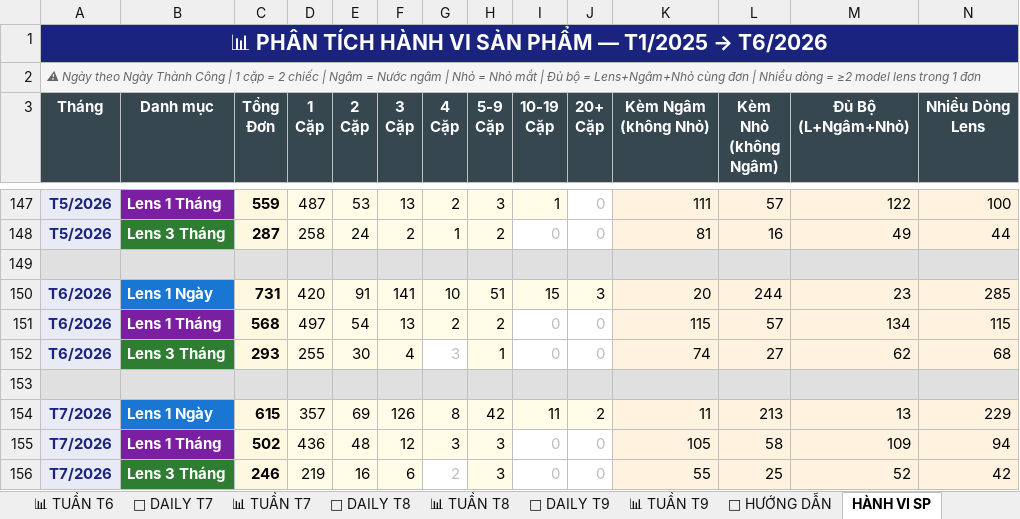
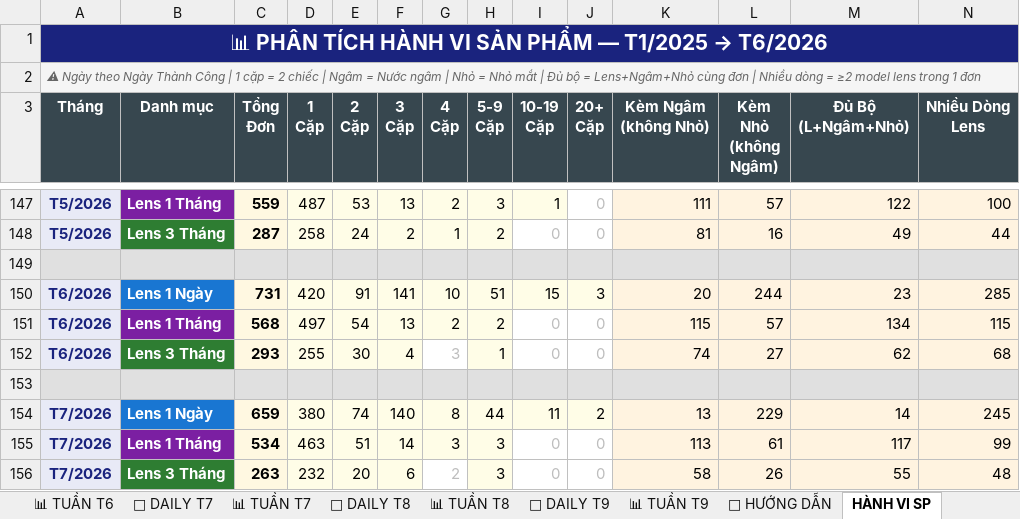
Before and after one commit to team-sale-calen/TRACKER, an Excel workbook: data.xlsx, sheet HÀNH VI SP, drawn as a sheet; only a part is shown, gaps mark what is left out; values as stored, in another font and other column widths than the file's, no borders; the diff covers the shown part only; the diff names each change by its address in the sheet, - before the commit and + after, or states it on an @@ line.

```diff
--- a/data.xlsx (sheet HÀNH VI SP)
+++ b/data.xlsx (sheet HÀNH VI SP)
-C154 (Tổng Đơn): 615
+C154 (Tổng Đơn): 659
-D154 (1 Cặp): 357
+D154 (1 Cặp): 380
-E154 (2 Cặp): 69
+E154 (2 Cặp): 74
-F154 (3 Cặp): 126
+F154 (3 Cặp): 140
-H154 (5-9 Cặp): 42
+H154 (5-9 Cặp): 44
-K154 (Kèm Ngâm (không Nhỏ)): 11
+K154 (Kèm Ngâm (không Nhỏ)): 13
-L154 (Kèm Nhỏ (không Ngâm)): 213
+L154 (Kèm Nhỏ (không Ngâm)): 229
-M154 (Đủ Bộ (L+Ngâm+Nhỏ)): 13
+M154 (Đủ Bộ (L+Ngâm+Nhỏ)): 14
-N154 (Nhiều Dòng Lens): 229
+N154 (Nhiều Dòng Lens): 245
-C155 (Tổng Đơn): 502
+C155 (Tổng Đơn): 534
-D155 (1 Cặp): 436
+D155 (1 Cặp): 463
-E155 (2 Cặp): 48
+E155 (2 Cặp): 51
-F155 (3 Cặp): 12
+F155 (3 Cặp): 14
-K155 (Kèm Ngâm (không Nhỏ)): 105
+K155 (Kèm Ngâm (không Nhỏ)): 113
-L155 (Kèm Nhỏ (không Ngâm)): 58
+L155 (Kèm Nhỏ (không Ngâm)): 61
-M155 (Đủ Bộ (L+Ngâm+Nhỏ)): 109
+M155 (Đủ Bộ (L+Ngâm+Nhỏ)): 117
-N155 (Nhiều Dòng Lens): 94
+N155 (Nhiều Dòng Lens): 99
-C156 (Tổng Đơn): 246
+C156 (Tổng Đơn): 263
-D156 (1 Cặp): 219
+D156 (1 Cặp): 232
-E156 (2 Cặp): 16
+E156 (2 Cặp): 20
-K156 (Kèm Ngâm (không Nhỏ)): 55
+K156 (Kèm Ngâm (không Nhỏ)): 58
-L156 (Kèm Nhỏ (không Ngâm)): 25
+L156 (Kèm Nhỏ (không Ngâm)): 26
-M156 (Đủ Bộ (L+Ngâm+Nhỏ)): 52
+M156 (Đủ Bộ (L+Ngâm+Nhỏ)): 55
-N156 (Nhiều Dòng Lens): 42
+N156 (Nhiều Dòng Lens): 48
```
Also changed, not shown: 2 added rows, 2 removed rows and 8 edited cells elsewhere in this sheet, sheet 📊 MASTER, sheet 📅 DAILY T7, sheet 📊 TUẦN T7.
